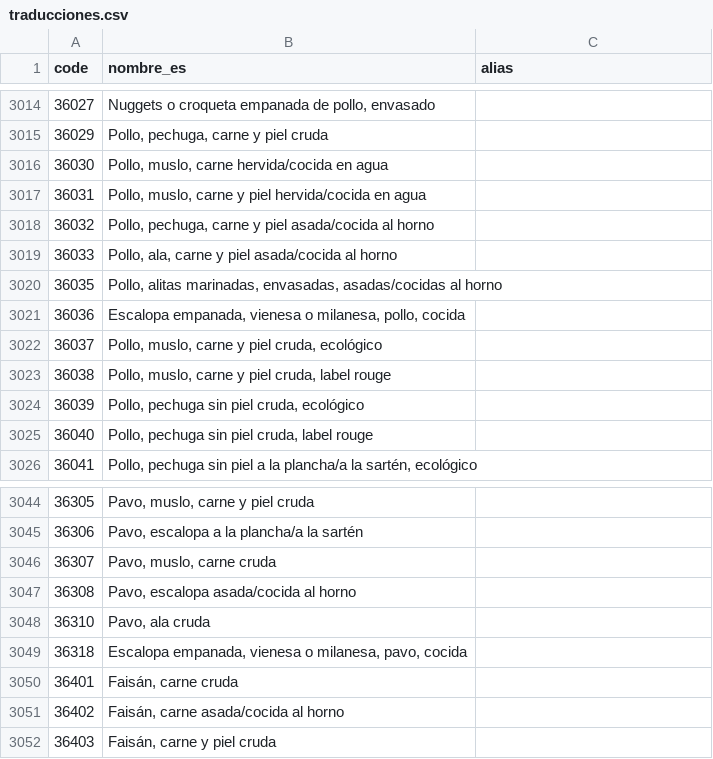
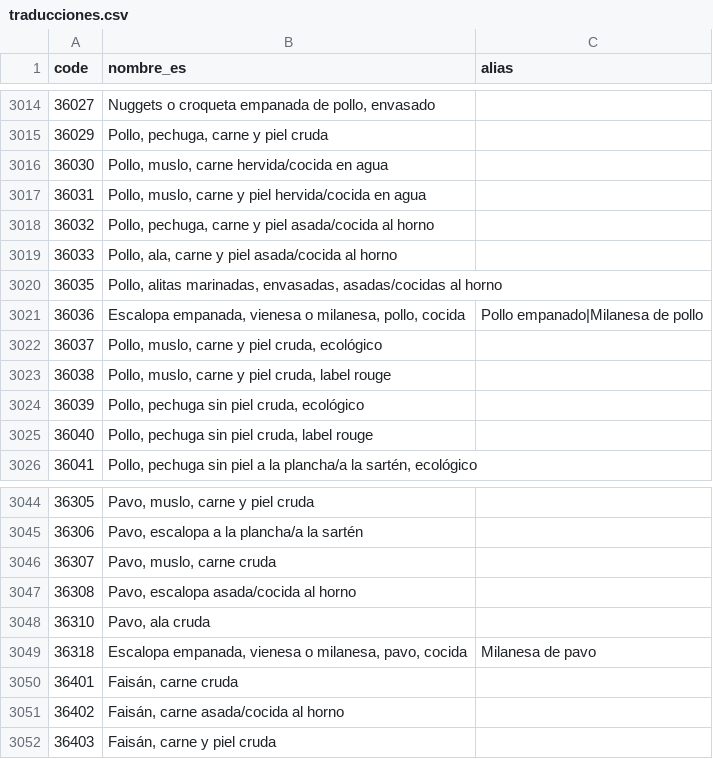
Before and after one commit to vtinezdev/appfit, a CSV file: scripts/catalogo/ciqual/traducciones.csv, drawn as a sheet; only a part is shown, gaps mark what is left out.

Commit message:
feat(catalogo): distinguish cooking methods and coatings with sourced data

```diff
--- a/scripts/catalogo/ciqual/traducciones.csv
+++ b/scripts/catalogo/ciqual/traducciones.csv
@@ -3020,3 +3020,3 @@ code;nombre_es;alias
 36035;Pollo, alitas marinadas, envasadas, asadas/cocidas al horno;
-36036;Escalopa empanada, vienesa o milanesa, pollo, cocida;
+36036;Escalopa empanada, vienesa o milanesa, pollo, cocida;Pollo empanado|Milanesa de pollo
 36037;Pollo, muslo, carne y piel cruda, ecológico;
@@ -3048,3 +3048,3 @@ code;nombre_es;alias
 36310;Pavo, ala cruda;
-36318;Escalopa empanada, vienesa o milanesa, pavo, cocida;
+36318;Escalopa empanada, vienesa o milanesa, pavo, cocida;Milanesa de pavo
 36401;Faisán, carne cruda;
```
Also changed, not shown: 9 other files.
